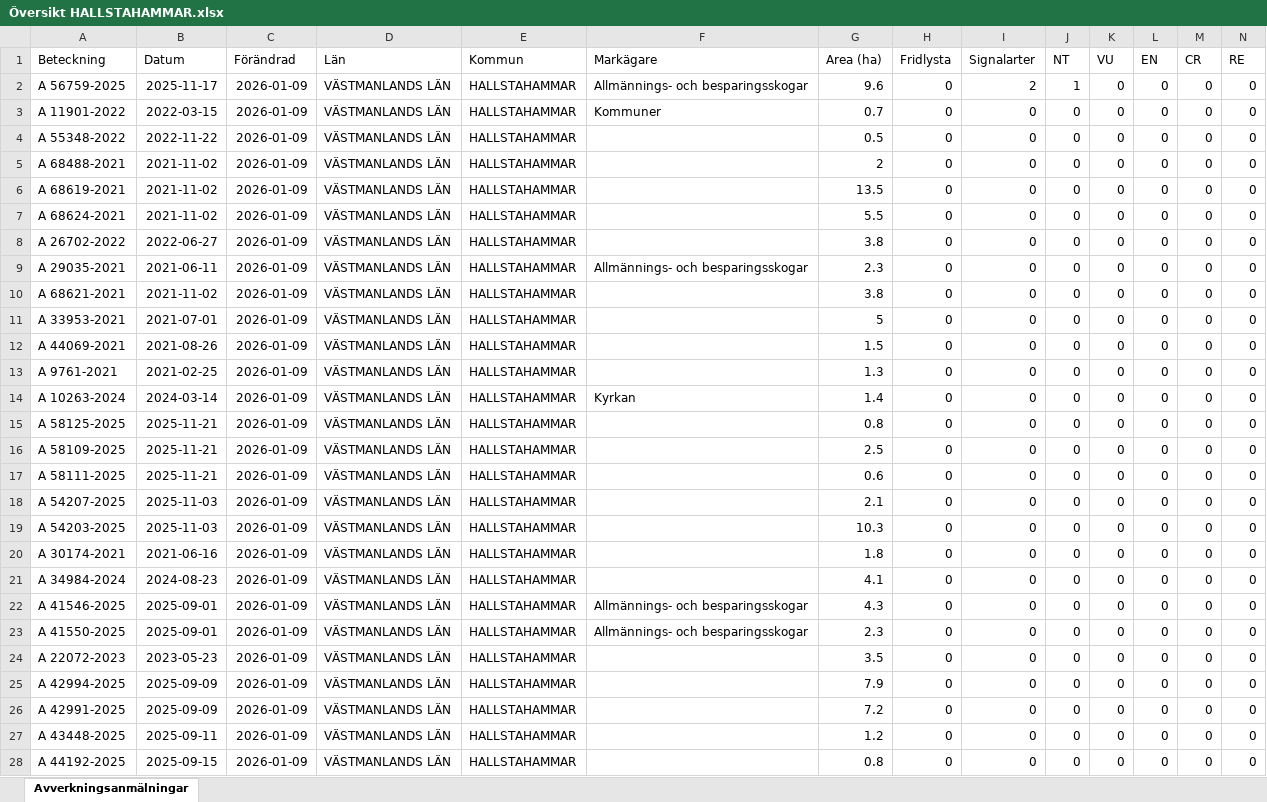
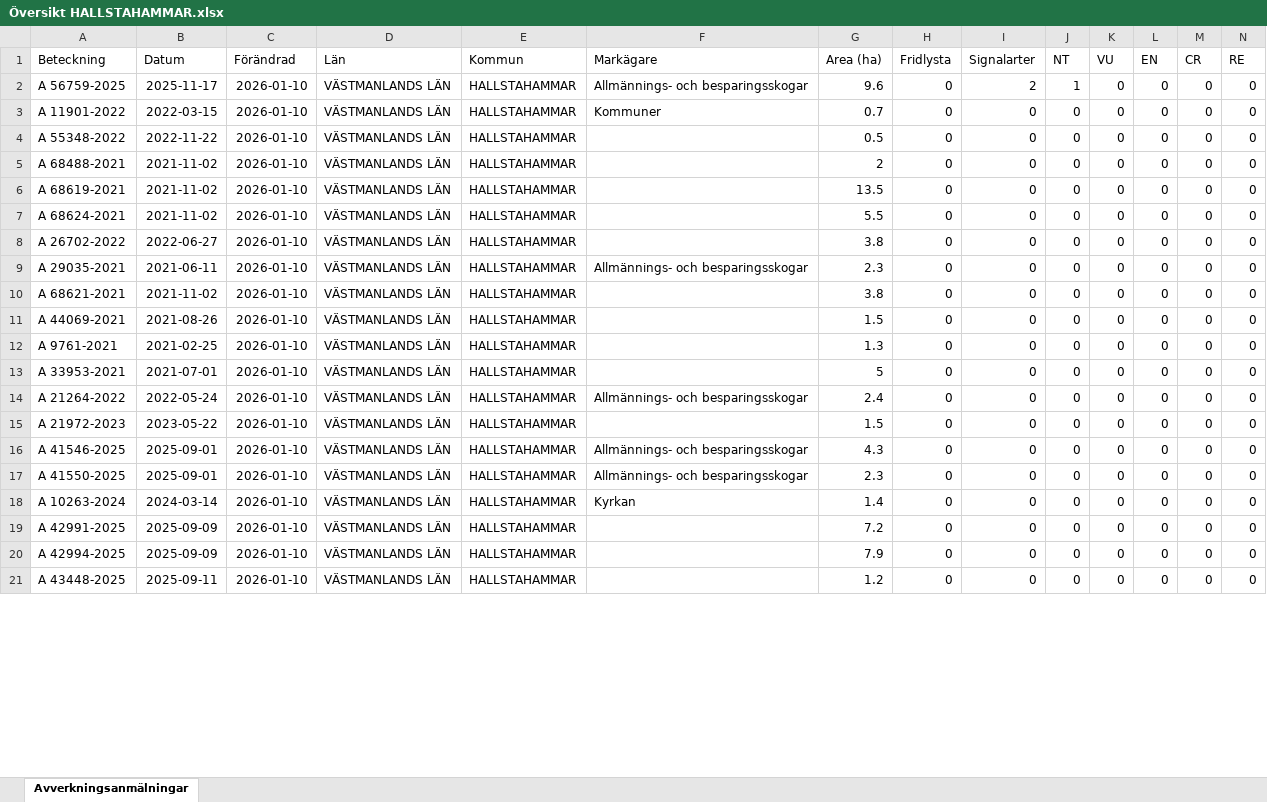
Before and after one commit to klasma/Logging_1961, an Excel workbook: Översikt HALLSTAHAMMAR.xlsx, sheet Avverkningsanmälningar, drawn as a sheet; only a part is shown; values as stored, in another font and other column widths than the file's, no borders; removed rows and columns are numbered as before the commit, all else as after; rows hold the shown columns only; the diff covers the shown part only; the diff names each change by its address in the sheet, - before the commit and + after, or states it on an @@ line.

```diff
--- a/Översikt HALLSTAHAMMAR.xlsx (sheet Avverkningsanmälningar)
+++ b/Översikt HALLSTAHAMMAR.xlsx (sheet Avverkningsanmälningar)
-C2:C10 (Förändrad): 2026-01-09
+C2:C10 (Förändrad): 2026-01-10
-row 11: A 33953-2021 | 2021-07-01 | 2026-01-09 | VÄSTMANLANDS LÄN | HALLSTAHAMMAR |  | 5 | 0 | 0 | 0 | 0 | 0 | 0 | 0
-C11:C12 (Förändrad): 2026-01-09
+C11:C12 (Förändrad): 2026-01-10
-row 14: A 10263-2024 | 2024-03-14 | 2026-01-09 | VÄSTMANLANDS LÄN | HALLSTAHAMMAR | Kyrkan | 1.4 | 0 | 0 | 0 | 0 | 0 | 0 | 0
-row 15: A 58125-2025 | 2025-11-21 | 2026-01-09 | VÄSTMANLANDS LÄN | HALLSTAHAMMAR |  | 0.8 | 0 | 0 | 0 | 0 | 0 | 0 | 0
-A13 (Beteckning): A 58109-2025
+A13 (Beteckning): A 33953-2021
-B13 (Datum): 2025-11-21
+B13 (Datum): 2021-07-01
-C13 (Förändrad): 2026-01-09
+C13 (Förändrad): 2026-01-10
-G13 (Area (ha)): 2.5
+G13 (Area (ha)): 5
-row 17: A 58111-2025 | 2025-11-21 | 2026-01-09 | VÄSTMANLANDS LÄN | HALLSTAHAMMAR |  | 0.6 | 0 | 0 | 0 | 0 | 0 | 0 | 0
-A14 (Beteckning): A 54207-2025
+A14 (Beteckning): A 21264-2022
-B14 (Datum): 2025-11-03
+B14 (Datum): 2022-05-24
-C14:C15 (Förändrad): 2026-01-09
+C14:C15 (Förändrad): 2026-01-10
-F14 (Markägare): (empty)
+F14 (Markägare): Allmännings- och besparingsskogar
-G14 (Area (ha)): 2.1
+G14 (Area (ha)): 2.4
-A15 (Beteckning): A 54203-2025
+A15 (Beteckning): A 21972-2023
-B15 (Datum): 2025-11-03
+B15 (Datum): 2023-05-22
-G15 (Area (ha)): 10.3
+G15 (Area (ha)): 1.5
-row 20: A 30174-2021 | 2021-06-16 | 2026-01-09 | VÄSTMANLANDS LÄN | HALLSTAHAMMAR |  | 1.8 | 0 | 0 | 0 | 0 | 0 | 0 | 0
-row 21: A 34984-2024 | 2024-08-23 | 2026-01-09 | VÄSTMANLANDS LÄN | HALLSTAHAMMAR |  | 4.1 | 0 | 0 | 0 | 0 | 0 | 0 | 0
-C16:C17 (Förändrad): 2026-01-09
+C16:C17 (Förändrad): 2026-01-10
+row 18: A 10263-2024 | 2024-03-14 | 2026-01-10 | VÄSTMANLANDS LÄN | HALLSTAHAMMAR | Kyrkan | 1.4 | 0 | 0 | 0 | 0 | 0 | 0 | 0
-A19 (Beteckning): A 22072-2023
+A19 (Beteckning): A 42991-2025
-B19 (Datum): 2023-05-23
+B19 (Datum): 2025-09-09
-C19:C20 (Förändrad): 2026-01-09
+C19:C20 (Förändrad): 2026-01-10
-G19 (Area (ha)): 3.5
+G19 (Area (ha)): 7.2
-row 26: A 42991-2025 | 2025-09-09 | 2026-01-09 | VÄSTMANLANDS LÄN | HALLSTAHAMMAR |  | 7.2 | 0 | 0 | 0 | 0 | 0 | 0 | 0
-C21 (Förändrad): 2026-01-09
+C21 (Förändrad): 2026-01-10
-row 28: A 44192-2025 | 2025-09-15 | 2026-01-09 | VÄSTMANLANDS LÄN | HALLSTAHAMMAR |  | 0.8 | 0 | 0 | 0 | 0 | 0 | 0 | 0
```
Also changed, not shown: 8 added rows, 1 removed row and 59 edited cells elsewhere in this sheet, artfynd/A 56759-2025 artfynd.xlsx, 6 other files.
